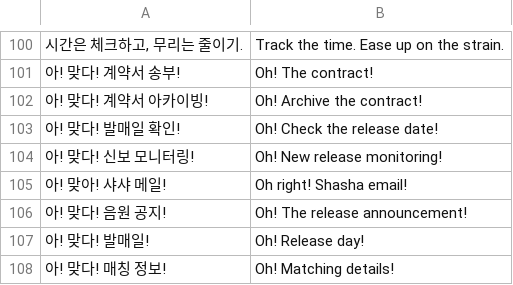
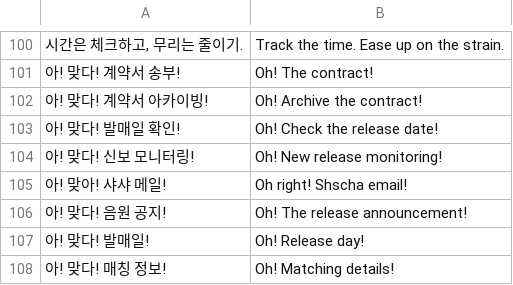
Before and after one commit to leekunwu/release-notes, a CSV file: phrases.csv, drawn as a sheet; only a part is shown, gaps mark what is left out.

Commit message:
Update phrases.csv

```diff
--- a/phrases.csv
+++ b/phrases.csv
@@ -104,3 +104,3 @@
 아! 맞다! 신보 모니터링!,Oh! New release monitoring!
-아! 맞아! 샤샤 메일!,Oh right! Shasha email!
+아! 맞아! 샤샤 메일!,Oh right! Shscha email!
 아! 맞다! 음원 공지!,Oh! The release announcement!
```
